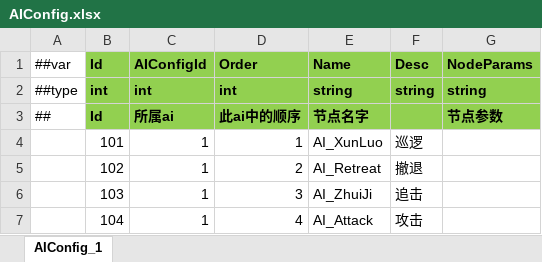
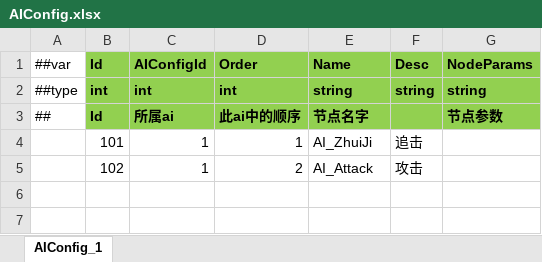
Before and after one commit to csyinghuochong/miniprogram_1, an Excel workbook: Unity/Assets/Config/Excel/AIConfig.xlsx, sheet AIConfig_1, drawn as a sheet; values as stored, in another font and other column widths than the file's, no borders; the diff names each change by its address in the sheet, - before the commit and + after, or states it on an @@ line.

```diff
--- a/Unity/Assets/Config/Excel/AIConfig.xlsx (sheet AIConfig_1)
+++ b/Unity/Assets/Config/Excel/AIConfig.xlsx (sheet AIConfig_1)
-E4 (Name): AI_XunLuo
+E4 (Name): AI_ZhuiJi
-F4 (Desc): 巡逻
+F4 (Desc): 追击
-E5 (Name): AI_Retreat
+E5 (Name): AI_Attack
-F5 (Desc): 撤退
+F5 (Desc): 攻击
-row 6:  | 103 | 1 | 3 | AI_ZhuiJi | 追击
-row 7:  | 104 | 1 | 4 | AI_Attack | 攻击
```
Also changed, not shown: 8 other files.
